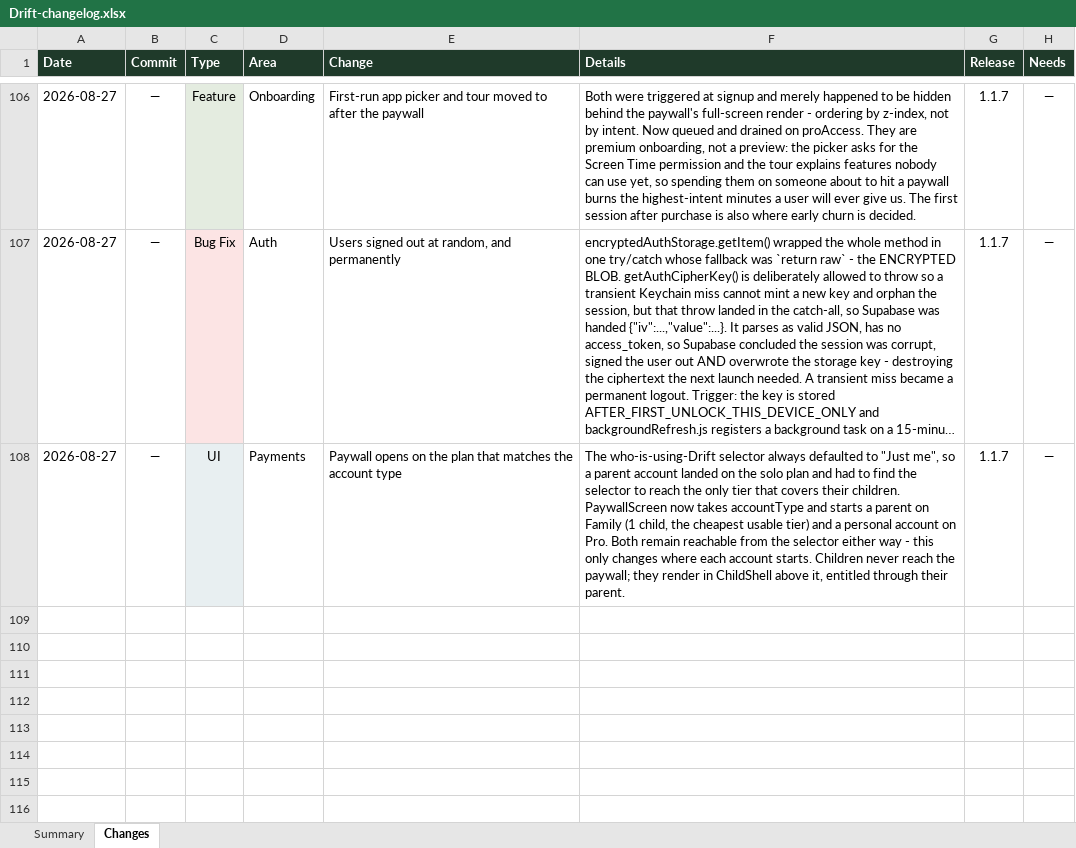
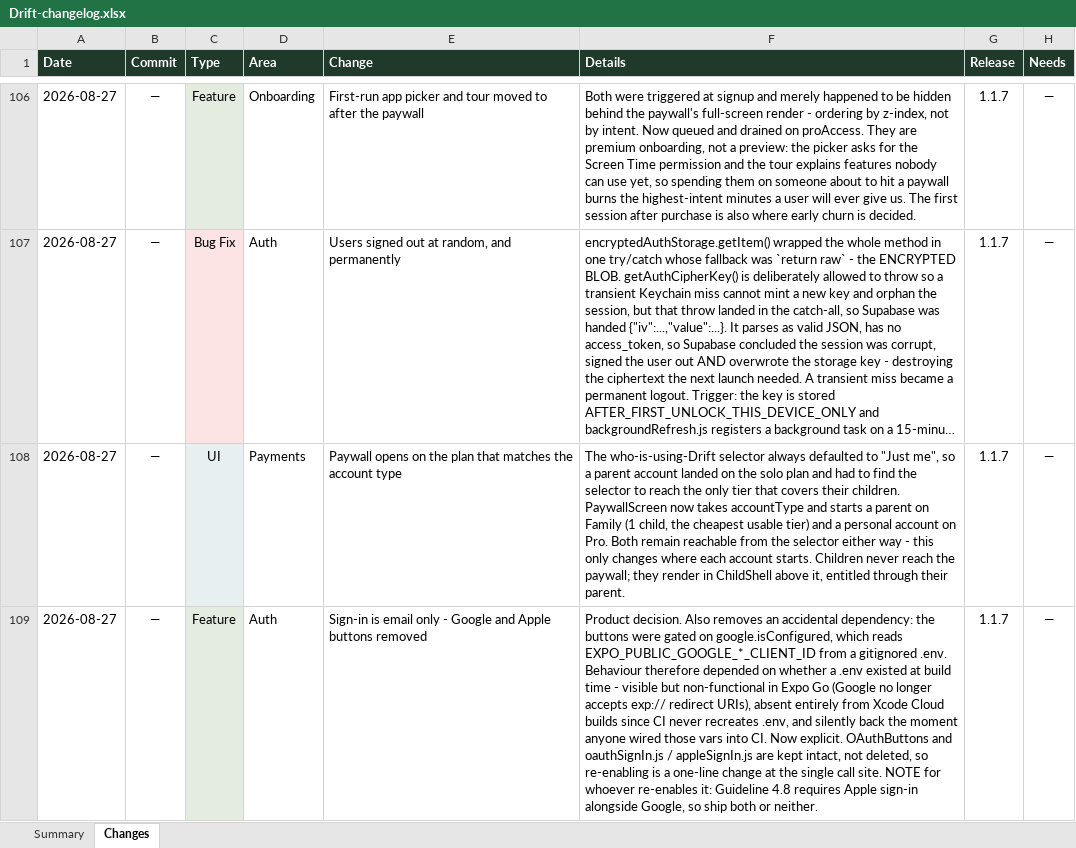
Before and after one commit to Dilan-B/Drift, an Excel workbook: Drift-changelog.xlsx, sheet Changes, drawn as a sheet; only a part is shown, gaps mark what is left out; long unchanged cells end in …; values as stored, in another font and other column widths than the file's, no borders; the diff names each change by its address in the sheet, - before the commit and + after, or states it on an @@ line.

```diff
--- a/Drift-changelog.xlsx (sheet Changes)
+++ b/Drift-changelog.xlsx (sheet Changes)
+row 109: 2026-08-27 | — | Feature | Auth | Sign-in is email only - Google and Apple buttons removed | Product decision. Also removes an accidental dependency: the buttons were gated on google.isConfigured, which reads EXPO_PUBLIC_GOOGLE_*_CLIENT_ID from a gitignored .env. Behaviour therefore depended on whether a .env existed at build time - visible but non-functional in Expo Go (Google no longer accepts exp:// redirect URIs), absent entirely from Xcode Cloud builds since CI never recreates .env, and silently back the moment anyone wired those vars into CI. Now explicit. OAuthButtons and oauthSignIn.js / appleSignIn.js are kept intact, not deleted, so re-enabling is a one-line change at the single call site. NOTE for whoever re-enables it: Guideline 4.8 requires Apple sign-in alongside Google, so ship both or neither. | 1.1.7 | —
```
Also changed, not shown: sheet Summary, 2 other files.
